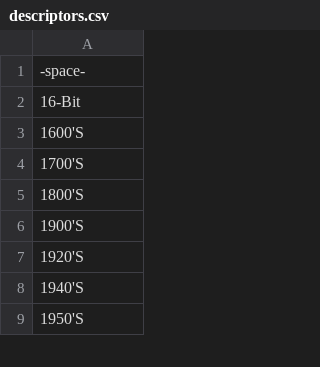
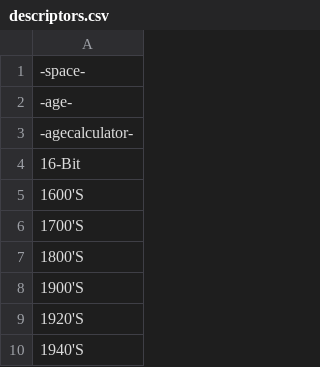
Before and after one commit to AIrjen/OneButtonPrompt, a CSV file: csvfiles/descriptors.csv, drawn as a sheet; only a part is shown; the shorter side is filled out with more unchanged rows; the diff names each change by its address in the sheet, - before the commit and + after, or states it on an @@ line.

```diff
--- a/csvfiles/descriptors.csv
+++ b/csvfiles/descriptors.csv
+row 2: -age-
+row 3: -agecalculator-
```
Also changed, not shown: csvfiles/jobs.csv, csvfiles/lenses.csv, 8 other files.
